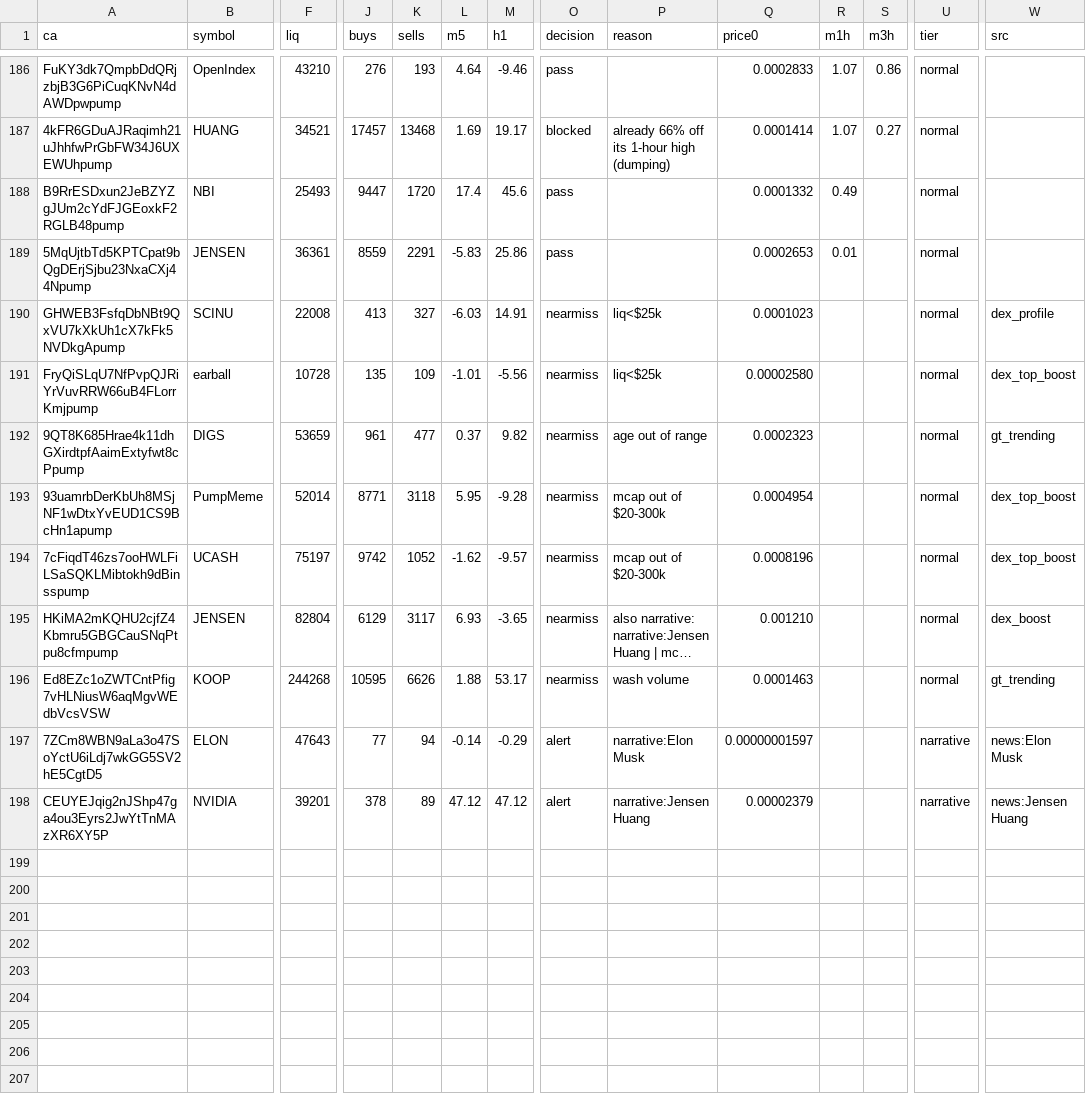
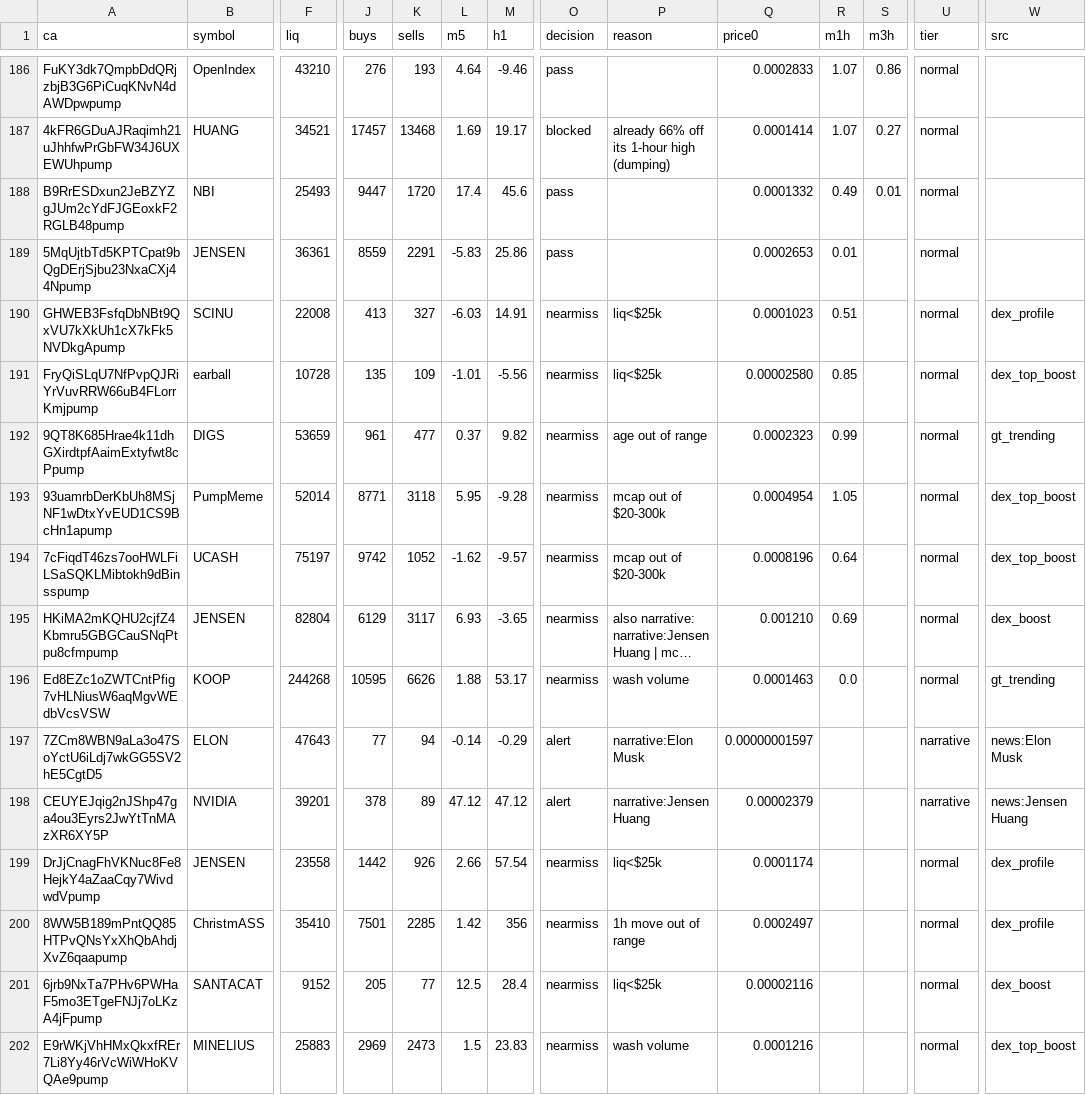
Before and after one commit to j6n7jjdm78-source/Luke-Daly, a CSV file: state/candidates.csv, drawn as a sheet; only a part is shown, gaps mark what is left out; long unchanged cells end in …; rows hold the shown columns only; the diff names each change by its address in the sheet, - before the commit and + after, or states it on an @@ line.

Commit message:
bot state

```diff
--- a/state/candidates.csv
+++ b/state/candidates.csv
-S188 (m3h): (empty)
+S188 (m3h): 0.01
-R190 (m1h): (empty)
+R190 (m1h): 0.51
-R191 (m1h): (empty)
+R191 (m1h): 0.85
-R192 (m1h): (empty)
+R192 (m1h): 0.99
-R193 (m1h): (empty)
+R193 (m1h): 1.05
-R194 (m1h): (empty)
+R194 (m1h): 0.64
-R195 (m1h): (empty)
+R195 (m1h): 0.69
-R196 (m1h): (empty)
+R196 (m1h): 0.0
+row 199: DrJjCnagFhVKNuc8Fe8HejkY4aZaaCqy7WivdwdVpump | JENSEN | 23558 | 1442 | 926 | 2.66 | 57.54 | nearmiss | liq<$25k | 0.0001174 |  |  | normal | dex_profile
+row 200: 8WW5B189mPntQQ85HTPvQNsYxXhQbAhdjXvZ6qaapump | ChristmASS | 35410 | 7501 | 2285 | 1.42 | 356 | nearmiss | 1h move out of range | 0.0002497 |  |  | normal | dex_profile
+row 201: 6jrb9NxTa7PHv6PWHaF5mo3ETgeFNJj7oLKzA4jFpump | SANTACAT | 9152 | 205 | 77 | 12.5 | 28.4 | nearmiss | liq<$25k | 0.00002116 |  |  | normal | dex_boost
+row 202: E9rWKjVhHMxQkxfREr7Li8Yy46rVcWiWHoKVQAe9pump | MINELIUS | 25883 | 2969 | 2473 | 1.5 | 23.83 | nearmiss | wash volume | 0.0001216 |  |  | normal | dex_top_boost
```
Also changed, not shown: calls.csv.
